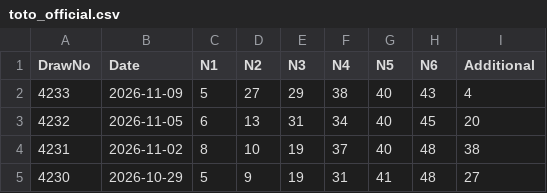
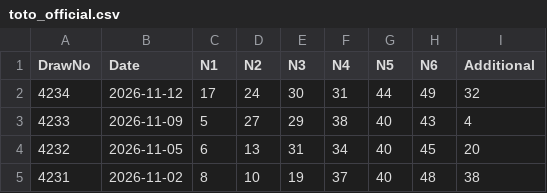
Before and after one commit to gelwuyl/totoro, a CSV file: public/toto_official.csv, drawn as a sheet; only a part is shown; the shorter side is filled out with more unchanged rows; the diff names each change by its address in the sheet, - before the commit and + after, or states it on an @@ line.

```diff
--- a/public/toto_official.csv
+++ b/public/toto_official.csv
+row 2: 4234 | 2026-11-12 | 17 | 24 | 30 | 31 | 44 | 49 | 32
```
Also changed, not shown: 1 other file.
